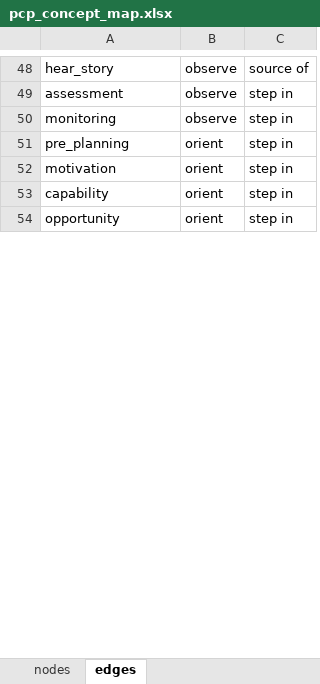
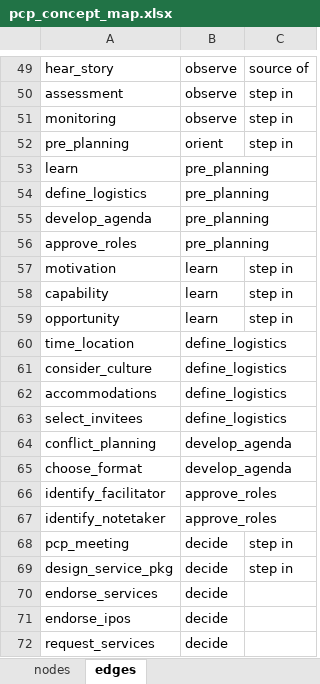
Before and after one commit to j-hagedorn/person_centered, an Excel workbook: app/data/pcp_concept_map.xlsx, sheet edges, drawn as a sheet; only a part is shown, gaps mark what is left out; values as stored, in another font and other column widths than the file's, no borders; addresses are those after the commit; the diff covers the shown part only; the diff names each change by its address in the sheet, - before the commit and + after, or states it on an @@ line.

```diff
--- a/app/data/pcp_concept_map.xlsx (sheet edges)
+++ b/app/data/pcp_concept_map.xlsx (sheet edges)
+row 53: learn | pre_planning
+row 54: define_logistics | pre_planning
+row 55: develop_agenda | pre_planning
+row 56: approve_roles | pre_planning
-B57:B59: orient
+B57:B59: learn
+row 60: time_location | define_logistics
+row 61: consider_culture | define_logistics
+row 62: accommodations | define_logistics
+row 63: select_invitees | define_logistics
+row 64: conflict_planning | develop_agenda
+row 65: choose_format | develop_agenda
+row 66: identify_facilitator | approve_roles
+row 67: identify_notetaker | approve_roles
@@ row 64 moved to row 68: pcp_meeting @@
+row 69: design_service_pkg | decide | step in
+row 70: endorse_services | decide
+row 71: endorse_ipos | decide
+row 72: request_services | decide
```
Also changed, not shown: 23 added rows, 1 removed row and 7 edited cells elsewhere in this sheet, sheet nodes.
